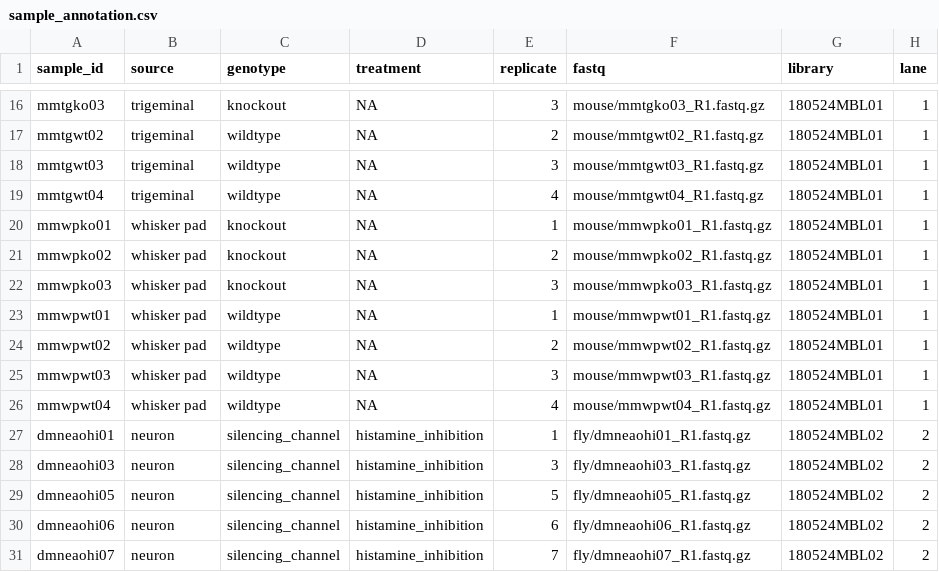
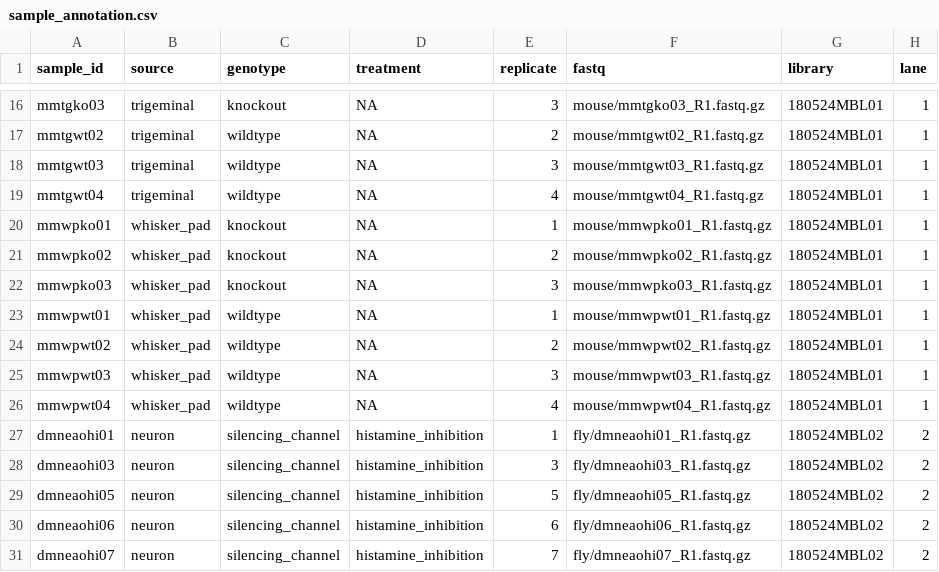
Before and after one commit to tomsing1/mbl2018, a CSV file: fastq_processing/may/sample_annotation.csv, drawn as a sheet; only a part is shown, gaps mark what is left out; the diff names each change by its address in the sheet, - before the commit and + after, or states it on an @@ line.

Commit message:
Replacing space with _

```diff
--- a/fastq_processing/may/sample_annotation.csv
+++ b/fastq_processing/may/sample_annotation.csv
-B20:B26 (source): whisker pad
+B20:B26 (source): whisker_pad
```
